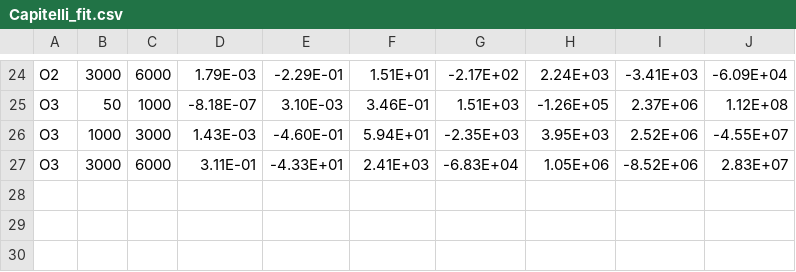
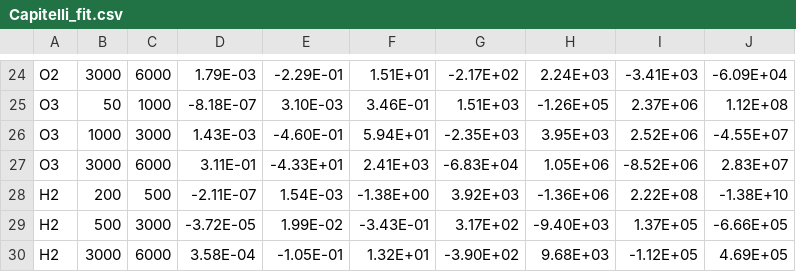
Before and after one commit to Alicerongw/NASA, a CSV file: Other_Cp/Capitelli_fit.csv, drawn as a sheet; only a part is shown, gaps mark what is left out.

Commit message:
Add Capitelli data for H2

```diff
--- a/Other_Cp/Capitelli_fit.csv
+++ b/Other_Cp/Capitelli_fit.csv
@@ -27 +27,4 @@ O3,1000,3000,1.43E-03,-4.60E-01,5.94E+01,-2.35E+03,3.95E+03,2.52E+06,-4.55E+07
 O3,3000,6000,3.11E-01,-4.33E+01,2.41E+03,-6.83E+04,1.05E+06,-8.52E+06,2.83E+07
+H2,200,500,-2.11E-07,1.54E-03,-1.38E+00,3.92E+03,-1.36E+06,2.22E+08,-1.38E+10
+H2,500,3000,-3.72E-05,1.99E-02,-3.43E-01,3.17E+02,-9.40E+03,1.37E+05,-6.66E+05
+H2,3000,6000,3.58E-04,-1.05E-01,1.32E+01,-3.90E+02,9.68E+03,-1.12E+05,4.69E+05
```
Also changed, not shown: 2 other files.
